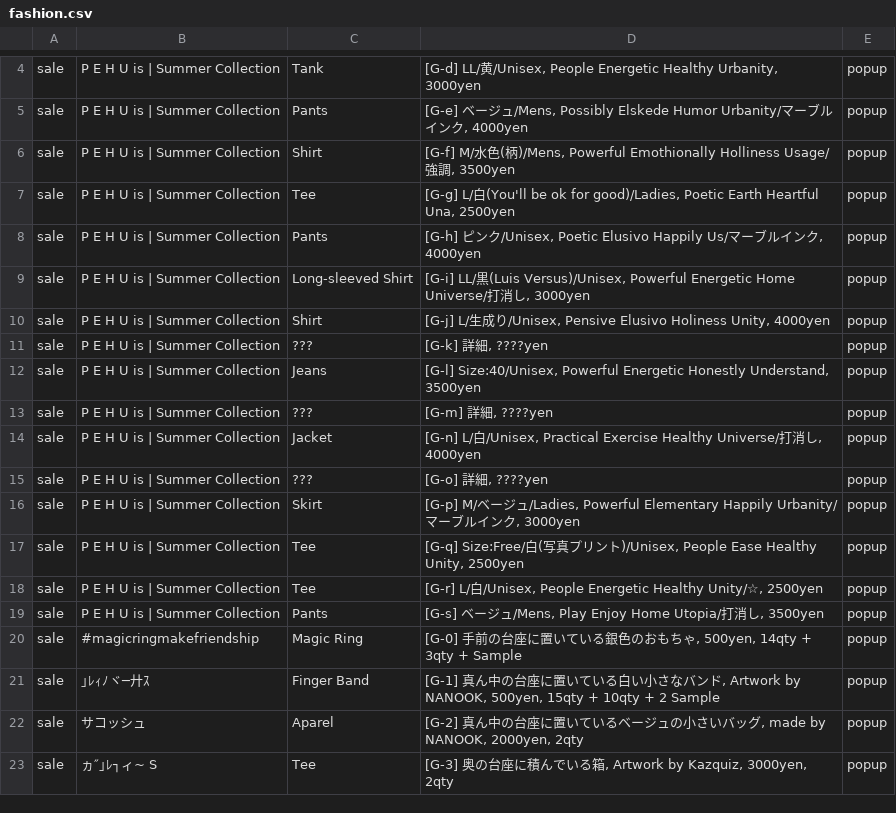
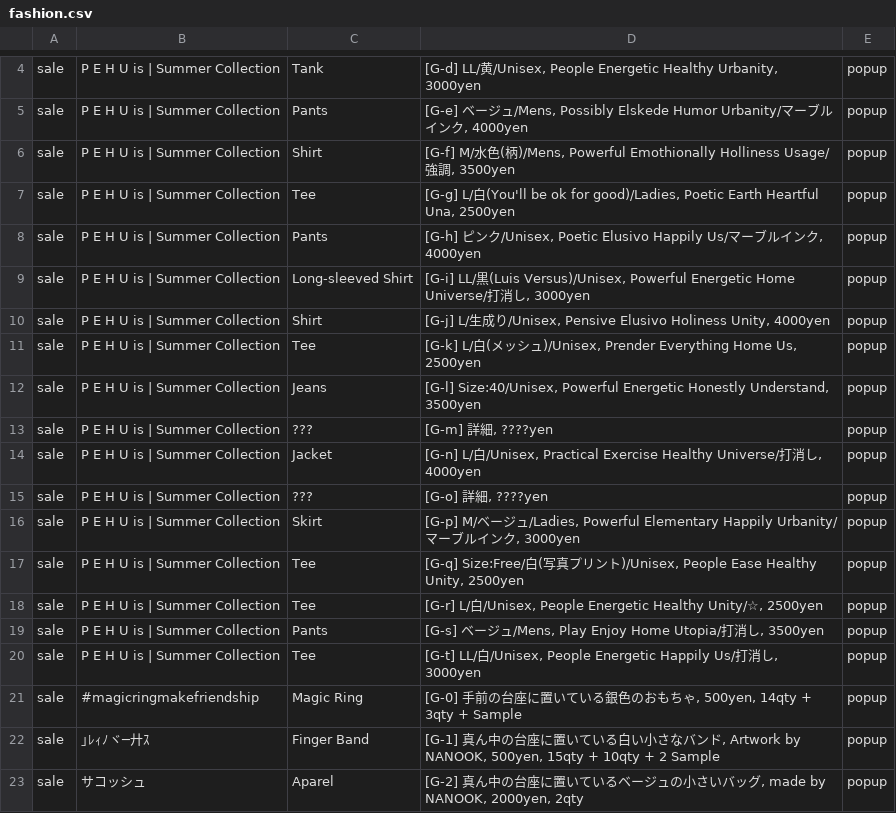
Before and after one commit to the-things-i-we-own/-, a CSV file: 3d/fashion.csv, drawn as a sheet; only a part is shown, gaps mark what is left out; the shorter side is filled out with more unchanged rows.

Commit message:
Update fashion.csv

```diff
--- a/3d/fashion.csv
+++ b/3d/fashion.csv
@@ -10,3 +10,3 @@ sale,P E H U is | Summer Collection,Long-sleeved Shirt,"[G-i] LL/黒(Luis Versus
 sale,P E H U is | Summer Collection,Shirt,"[G-j] L/生成り/Unisex, Pensive Elusivo Holiness Unity, 4000yen",popup,
-sale,P E H U is | Summer Collection,???,"[G-k] 詳細, ????yen",popup,
+sale,P E H U is | Summer Collection,Tee,"[G-k] L/白(メッシュ)/Unisex, Prender Everything Home Us, 2500yen",popup,
 sale,P E H U is | Summer Collection,Jeans,"[G-l] Size:40/Unisex, Powerful Energetic Honestly Understand, 3500yen",popup,
@@ -19,2 +19,3 @@ sale,P E H U is | Summer Collection,Tee,"[G-r] L/白/Unisex, People Energetic He
 sale,P E H U is | Summer Collection,Pants,"[G-s] ベージュ/Mens, Play Enjoy Home Utopia/打消し, 3500yen",popup,
+sale,P E H U is | Summer Collection,Tee,"[G-t] LL/白/Unisex, People Energetic Happily Us/打消し, 3000yen",popup,
 sale,#magicringmakefriendship,Magic Ring,"[G-0] 手前の台座に置いている銀色のおもちゃ, 500yen, 14qty + 3qty + Sample",popup,
```
